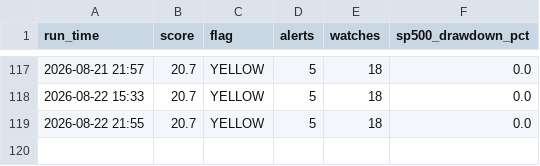
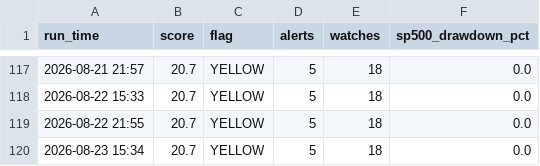
Before and after one commit to kyn100/market-crash-monitor, a CSV file: history.csv, drawn as a sheet; only a part is shown, gaps mark what is left out; the diff names each change by its address in the sheet, - before the commit and + after, or states it on an @@ line.

```diff
--- a/history.csv
+++ b/history.csv
+row 120: 2026-08-23 15:34 | 20.7 | YELLOW | 5 | 18 | 0.0
```
Also changed, not shown: 1 other file.
